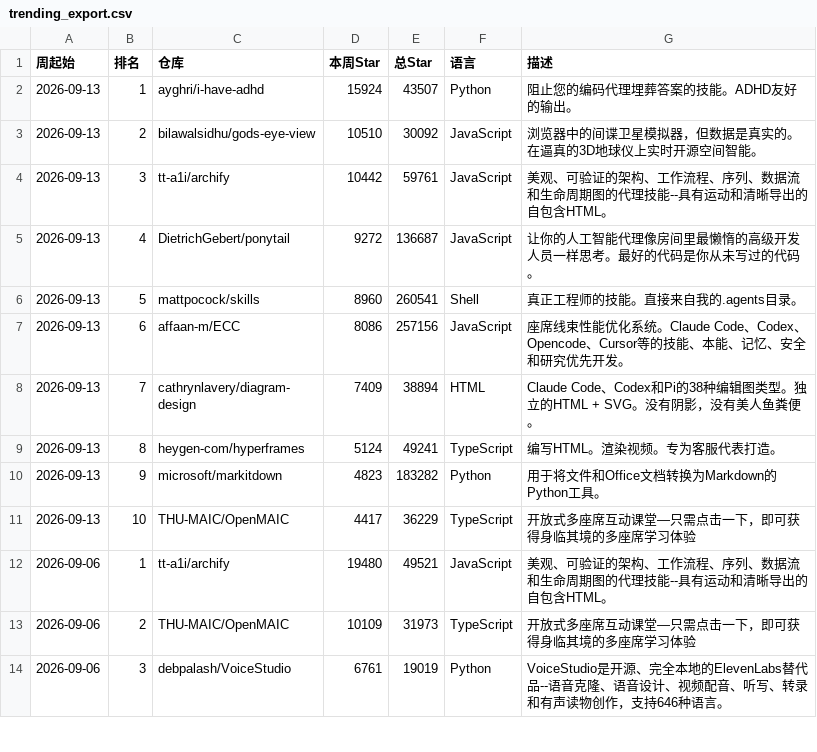
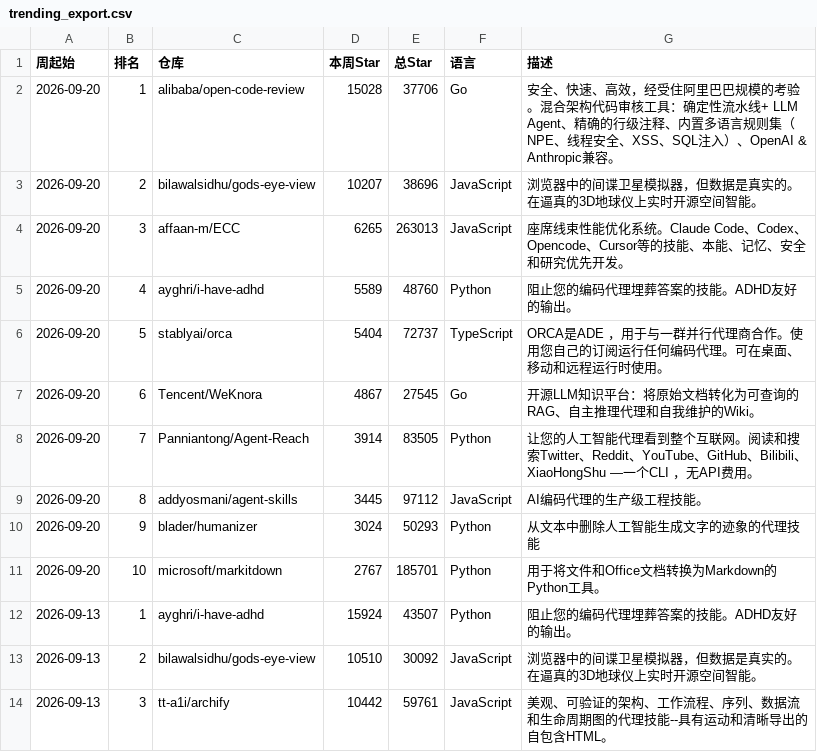
Before and after one commit to xiao0001680/weekly-trending, a CSV file: data/trending_export.csv, drawn as a sheet; only a part is shown; the shorter side is filled out with more unchanged rows; the diff names each change by its address in the sheet, - before the commit and + after, or states it on an @@ line.

```diff
--- a/data/trending_export.csv
+++ b/data/trending_export.csv
+row 2: 2026-09-20 | 1 | alibaba/open-code-review | 15028 | 37706 | Go | 安全、快速、高效，经受住阿里巴巴规模的考验。混合架构代码审核工具：确定性流水线+ LLM Agent、精确的行级注释、内置多语言规则集（ NPE、线程安全、XSS、SQL注入）、OpenAI & Anthropic兼容。
+row 3: 2026-09-20 | 2 | bilawalsidhu/gods-eye-view | 10207 | 38696 | JavaScript | 浏览器中的间谍卫星模拟器，但数据是真实的。在逼真的3D地球仪上实时开源空间智能。
+row 4: 2026-09-20 | 3 | affaan-m/ECC | 6265 | 263013 | JavaScript | 座席线束性能优化系统。Claude Code、Codex、Opencode、Cursor等的技能、本能、记忆、安全和研究优先开发。
+row 5: 2026-09-20 | 4 | ayghri/i-have-adhd | 5589 | 48760 | Python | 阻止您的编码代理埋葬答案的技能。ADHD友好的输出。
+row 6: 2026-09-20 | 5 | stablyai/orca | 5404 | 72737 | TypeScript | ORCA是ADE ，用于与一群并行代理商合作。使用您自己的订阅运行任何编码代理。可在桌面、移动和远程运行时使用。
+row 7: 2026-09-20 | 6 | Tencent/WeKnora | 4867 | 27545 | Go | 开源LLM知识平台：将原始文档转化为可查询的RAG、自主推理代理和自我维护的Wiki。
+row 8: 2026-09-20 | 7 | Panniantong/Agent-Reach | 3914 | 83505 | Python | 让您的人工智能代理看到整个互联网。阅读和搜索Twitter、Reddit、YouTube、GitHub、Bilibili、XiaoHongShu —一个CLI ，无API费用。
+row 9: 2026-09-20 | 8 | addyosmani/agent-skills | 3445 | 97112 | JavaScript | AI编码代理的生产级工程技能。
+row 10: 2026-09-20 | 9 | blader/humanizer | 3024 | 50293 | Python | 从文本中删除人工智能生成文字的迹象的代理技能
+row 11: 2026-09-20 | 10 | microsoft/markitdown | 2767 | 185701 | Python | 用于将文件和Office文档转换为Markdown的Python工具。
```
Also changed, not shown: 1 other file.
